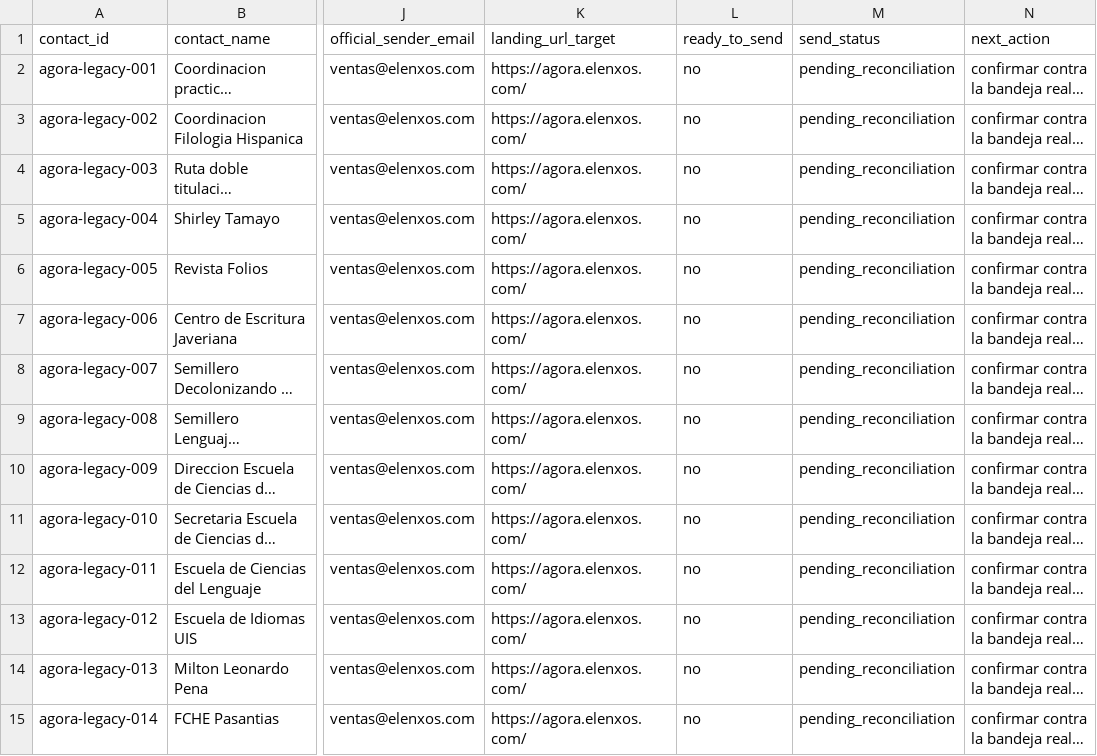
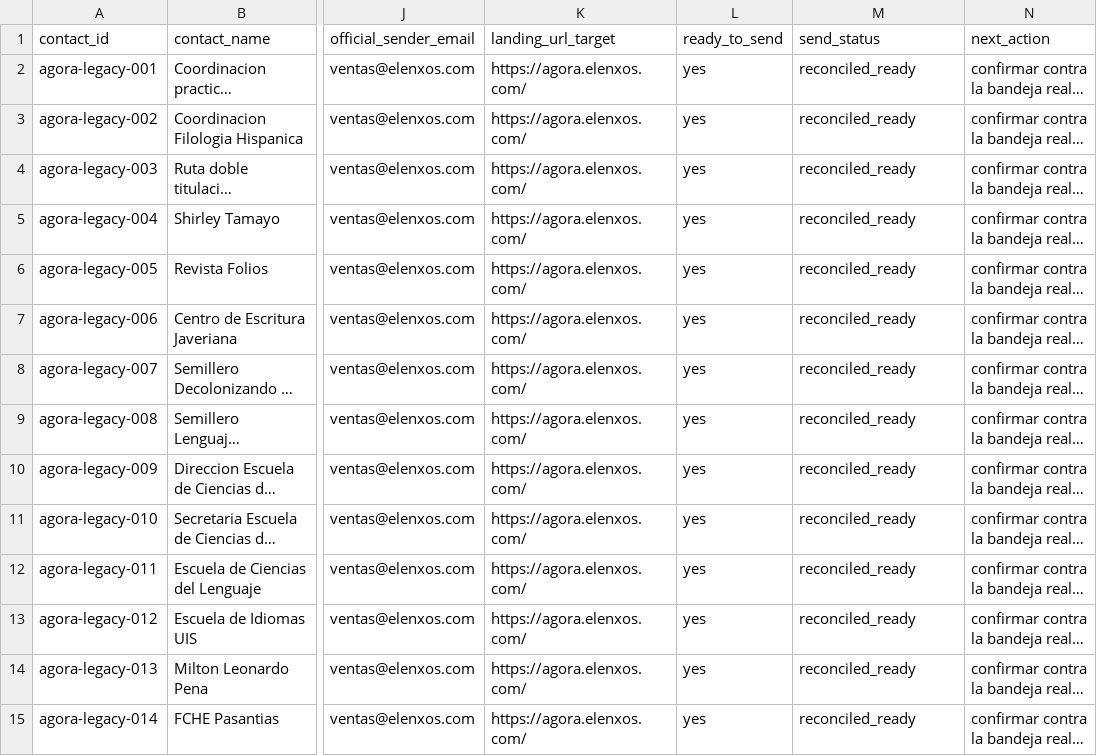
Before and after one commit to stevenvo780/symploque, a CSV file: 03-datos/operacion-email/declaracion-pendientes.csv, drawn as a sheet; only a part is shown, gaps mark what is left out; long unchanged cells end in …; the diff covers the shown part only; the diff names each change by its address in the sheet, - before the commit and + after, or states it on an @@ line.

```diff
--- a/03-datos/operacion-email/declaracion-pendientes.csv
+++ b/03-datos/operacion-email/declaracion-pendientes.csv
-L2:L15 (ready_to_send): no
+L2:L15 (ready_to_send): yes
-M2:M15 (send_status): pending_reconciliation
+M2:M15 (send_status): reconciled_ready
```
Also changed, not shown: 30 edited cells elsewhere in this file, 03-datos/operacion-email/correos-enviados-importar.csv, 15 other files.
